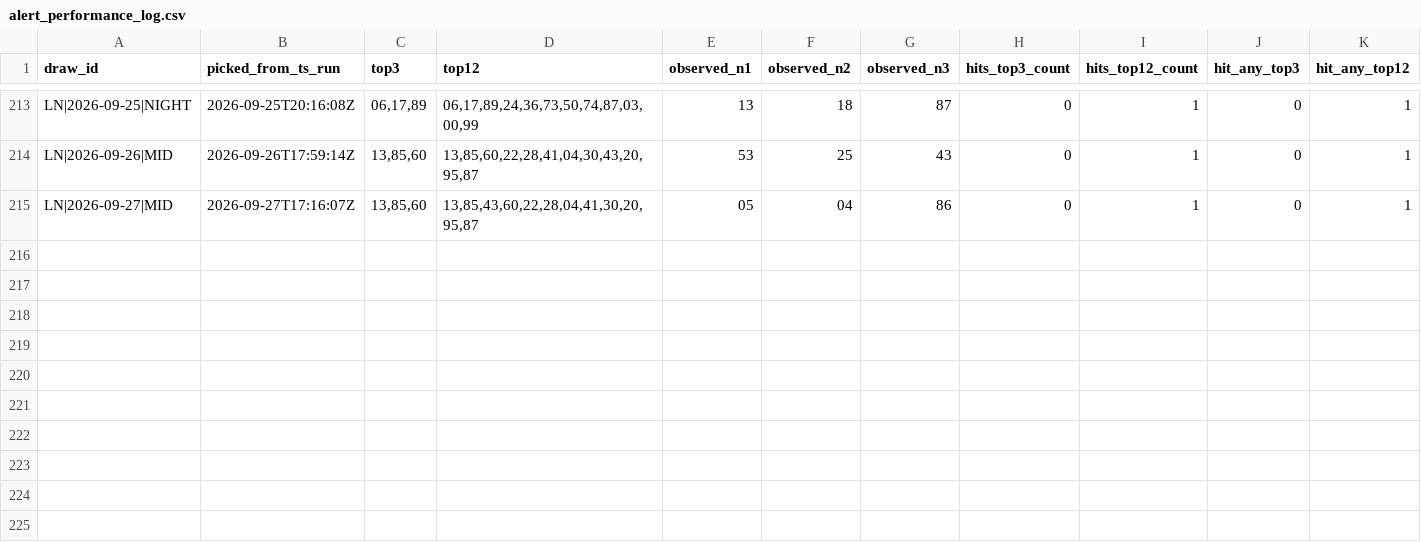
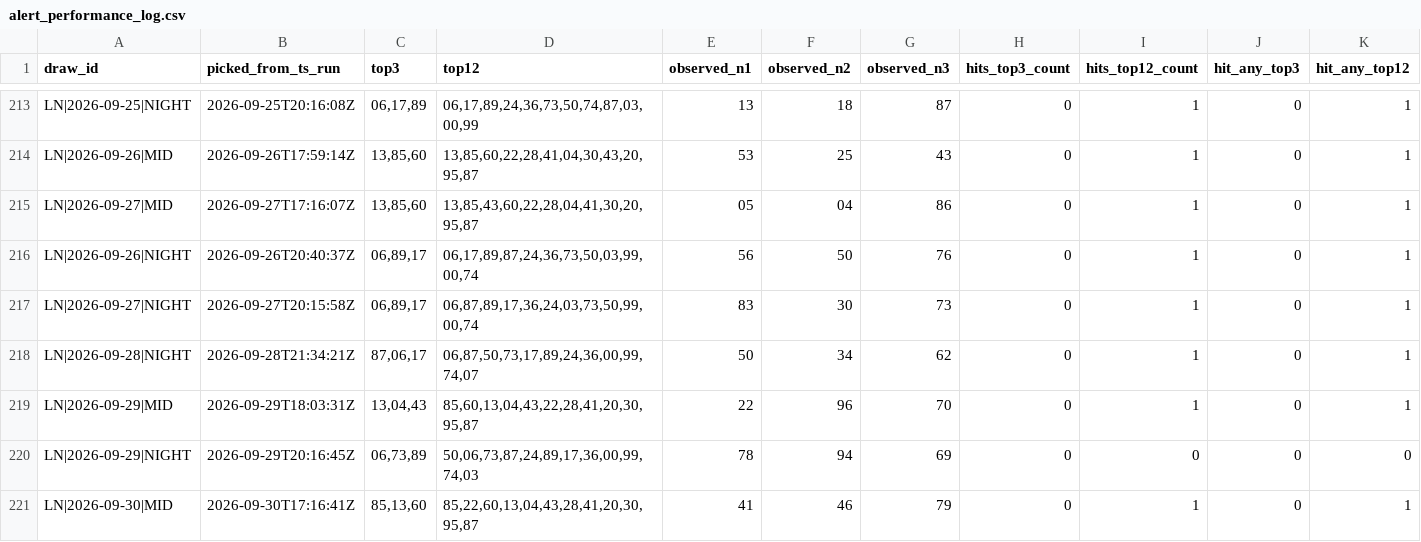
Before and after one commit to carbosota1/LOTERIA-NACIONAL-2, a CSV file: data/alert_performance_log.csv, drawn as a sheet; only a part is shown, gaps mark what is left out; rows hold the shown columns only; the diff names each change by its address in the sheet, - before the commit and + after, or states it on an @@ line.

```diff
--- a/data/alert_performance_log.csv
+++ b/data/alert_performance_log.csv
+row 216: LN|2026-09-26|NIGHT | 2026-09-26T20:40:37Z | 06,89,17 | 06,17,89,87,24,36,73,50,03,99,00,74 | 56 | 50 | 76 | 0 | 1 | 0 | 1
+row 217: LN|2026-09-27|NIGHT | 2026-09-27T20:15:58Z | 06,89,17 | 06,87,89,17,36,24,03,73,50,99,00,74 | 83 | 30 | 73 | 0 | 1 | 0 | 1
+row 218: LN|2026-09-28|NIGHT | 2026-09-28T21:34:21Z | 87,06,17 | 06,87,50,73,17,89,24,36,00,99,74,07 | 50 | 34 | 62 | 0 | 1 | 0 | 1
+row 219: LN|2026-09-29|MID | 2026-09-29T18:03:31Z | 13,04,43 | 85,60,13,04,43,22,28,41,20,30,95,87 | 22 | 96 | 70 | 0 | 1 | 0 | 1
+row 220: LN|2026-09-29|NIGHT | 2026-09-29T20:16:45Z | 06,73,89 | 50,06,73,87,24,89,17,36,00,99,74,03 | 78 | 94 | 69 | 0 | 0 | 0 | 0
+row 221: LN|2026-09-30|MID | 2026-09-30T17:16:41Z | 85,13,60 | 85,22,60,13,04,43,28,41,20,30,95,87 | 41 | 46 | 79 | 0 | 1 | 0 | 1
```
